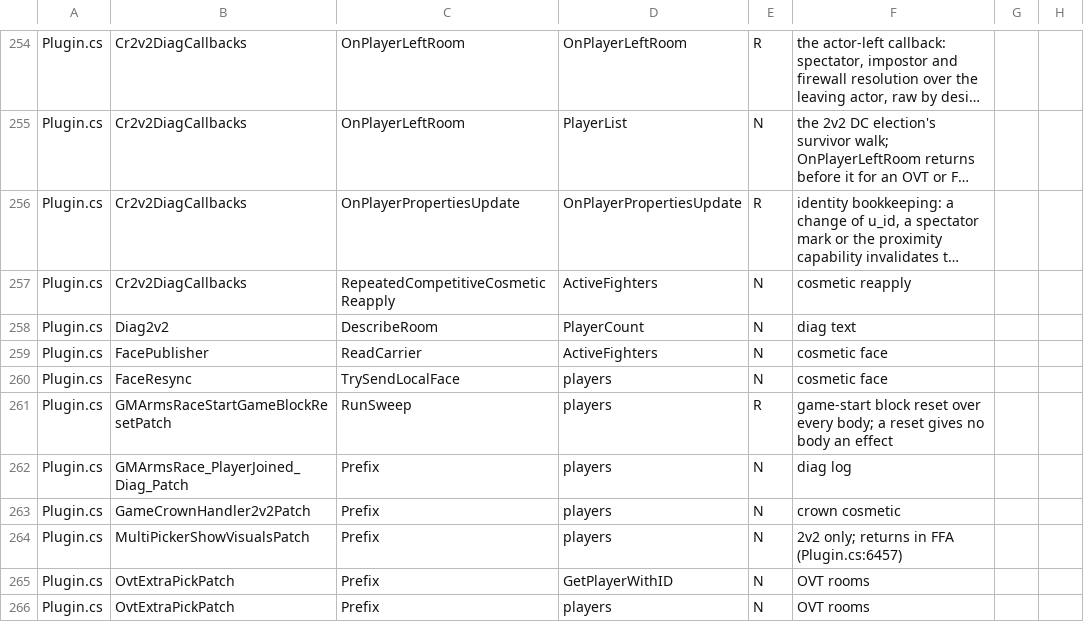
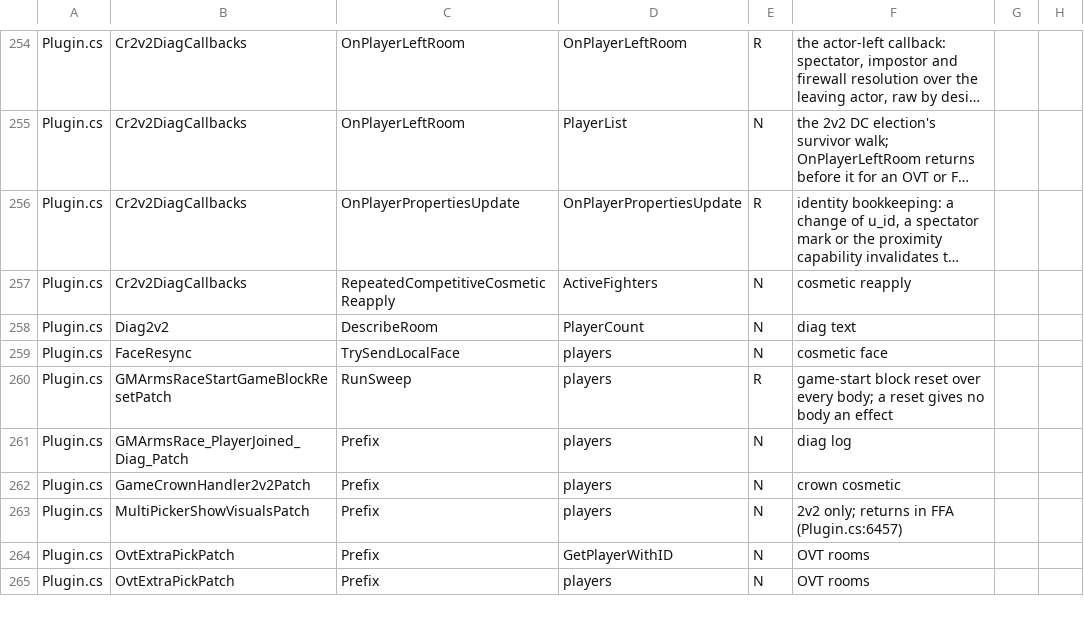
Before and after one commit to SidNDeed/SidsCompetitiveRounds, a TSV file: tools/kept_view_census/classes.tsv, drawn as a sheet; only a part is shown, gaps mark what is left out; long unchanged cells end in …; the diff names each change by its address in the sheet, - before the commit and + after, or states it on an @@ line.

```diff
--- a/tools/kept_view_census/classes.tsv
+++ b/tools/kept_view_census/classes.tsv
-row 259: Plugin.cs | FacePublisher | ReadCarrier | ActiveFighters | N | cosmetic face
```
Also changed, not shown: 5 other files.
